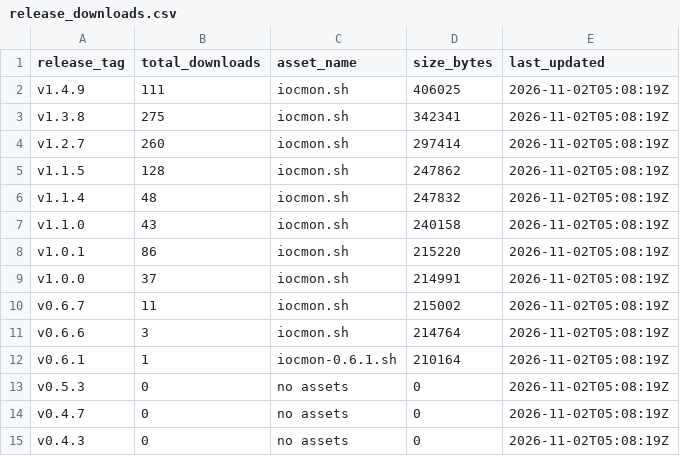
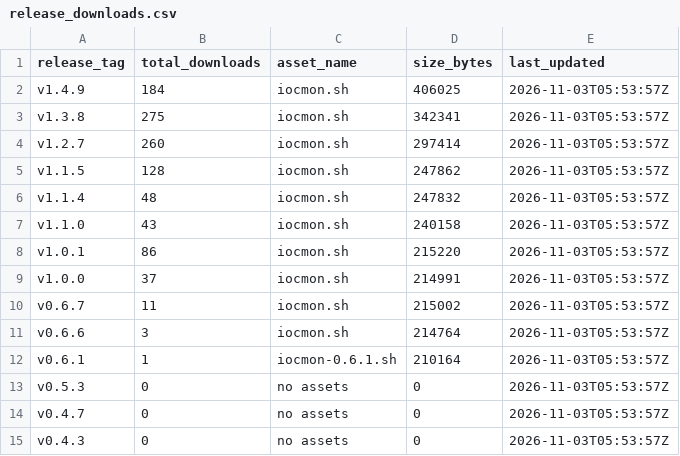
Before and after one commit to ViktorJp/IOCMON, a CSV file: metrics/release_downloads.csv, drawn as a sheet.

```diff
--- a/metrics/release_downloads.csv
+++ b/metrics/release_downloads.csv
@@ -1,15 +1,15 @@
 release_tag,total_downloads,asset_name,size_bytes,last_updated
-v1.4.9,111,iocmon.sh,406025,2026-11-02T05:08:19Z
-v1.3.8,275,iocmon.sh,342341,2026-11-02T05:08:19Z
-v1.2.7,260,iocmon.sh,297414,2026-11-02T05:08:19Z
-v1.1.5,128,iocmon.sh,247862,2026-11-02T05:08:19Z
-v1.1.4,48,iocmon.sh,247832,2026-11-02T05:08:19Z
-v1.1.0,43,iocmon.sh,240158,2026-11-02T05:08:19Z
-v1.0.1,86,iocmon.sh,215220,2026-11-02T05:08:19Z
-v1.0.0,37,iocmon.sh,214991,2026-11-02T05:08:19Z
-v0.6.7,11,iocmon.sh,215002,2026-11-02T05:08:19Z
-v0.6.6,3,iocmon.sh,214764,2026-11-02T05:08:19Z
-v0.6.1,1,iocmon-0.6.1.sh,210164,2026-11-02T05:08:19Z
-v0.5.3,0,no assets,0,2026-11-02T05:08:19Z
-v0.4.7,0,no assets,0,2026-11-02T05:08:19Z
-v0.4.3,0,no assets,0,2026-11-02T05:08:19Z
+v1.4.9,184,iocmon.sh,406025,2026-11-03T05:53:57Z
+v1.3.8,275,iocmon.sh,342341,2026-11-03T05:53:57Z
+v1.2.7,260,iocmon.sh,297414,2026-11-03T05:53:57Z
+v1.1.5,128,iocmon.sh,247862,2026-11-03T05:53:57Z
+v1.1.4,48,iocmon.sh,247832,2026-11-03T05:53:57Z
+v1.1.0,43,iocmon.sh,240158,2026-11-03T05:53:57Z
+v1.0.1,86,iocmon.sh,215220,2026-11-03T05:53:57Z
+v1.0.0,37,iocmon.sh,214991,2026-11-03T05:53:57Z
+v0.6.7,11,iocmon.sh,215002,2026-11-03T05:53:57Z
+v0.6.6,3,iocmon.sh,214764,2026-11-03T05:53:57Z
+v0.6.1,1,iocmon-0.6.1.sh,210164,2026-11-03T05:53:57Z
+v0.5.3,0,no assets,0,2026-11-03T05:53:57Z
+v0.4.7,0,no assets,0,2026-11-03T05:53:57Z
+v0.4.3,0,no assets,0,2026-11-03T05:53:57Z
```
